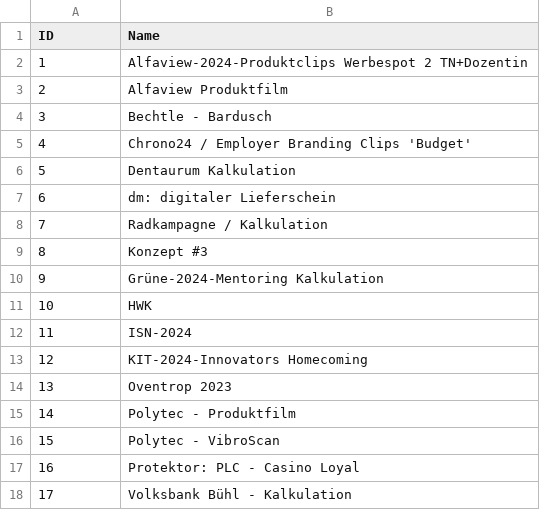
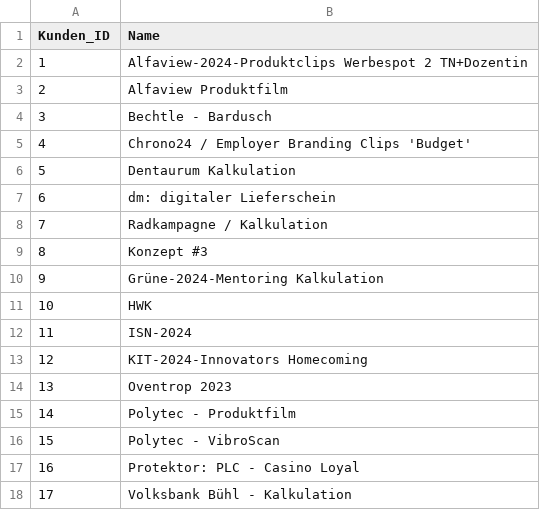
Before and after one commit to mairobin/GraphDB, a CSV file: LLM/GraphDB/Kunden.csv, drawn as a sheet.

```diff
--- a/LLM/GraphDB/Kunden.csv
+++ b/LLM/GraphDB/Kunden.csv
@@ -1,2 +1,2 @@
-ID,Name
+Kunden_ID,Name
 1,Alfaview-2024-Produktclips Werbespot 2 TN+Dozentin
```
Also changed, not shown: LLM/GraphDB/Angebote.csv, LLM/GraphDB/Items.csv, 4 other files.
